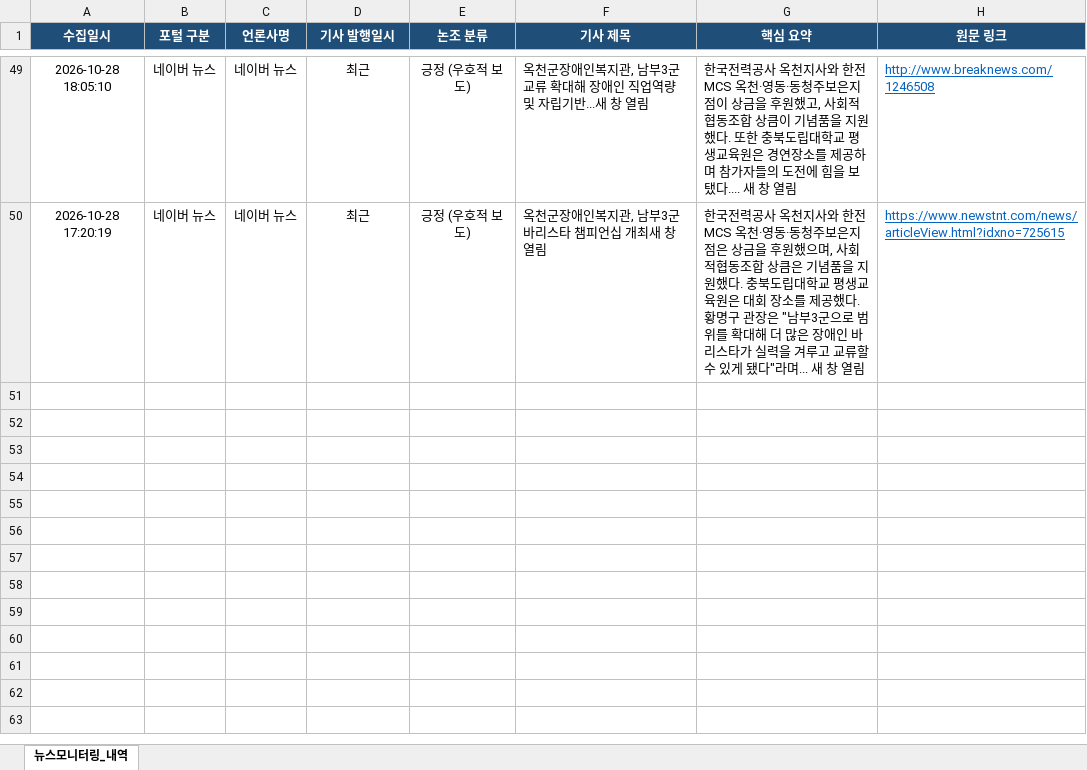
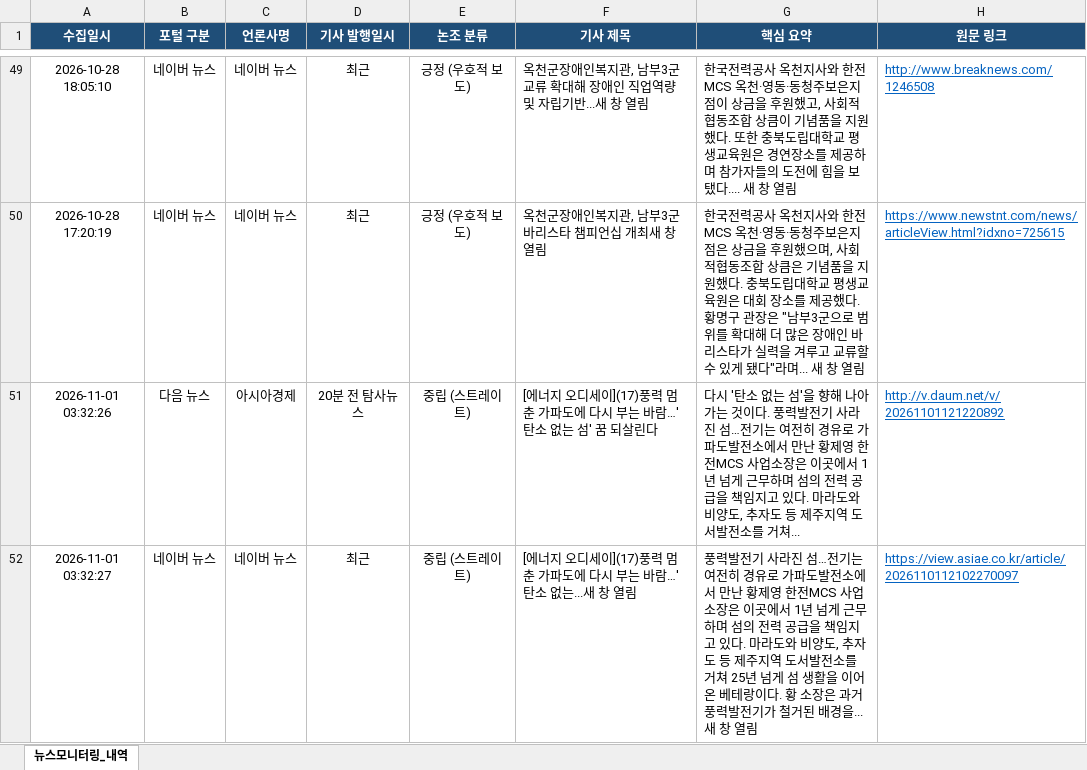
Before and after one commit to jjeonceo1-glitch/kepco-mcs-news, an Excel workbook: 한전MCS_뉴스모니터링_대장.xlsx, sheet 뉴스모니터링_내역, drawn as a sheet; only a part is shown, gaps mark what is left out; values as stored, in another font and other column widths than the file's, no borders; the diff names each change by its address in the sheet, - before the commit and + after, or states it on an @@ line.

```diff
--- a/한전MCS_뉴스모니터링_대장.xlsx (sheet 뉴스모니터링_내역)
+++ b/한전MCS_뉴스모니터링_대장.xlsx (sheet 뉴스모니터링_내역)
+row 51: 2026-11-01 03:32:26 | 다음 뉴스 | 아시아경제 | 20분 전 탐사뉴스 | 중립 (스트레이트) | [에너지 오디세이](17)풍력 멈춘 가파도에 다시 부는 바람…'탄소 없는 섬' 꿈 되살린다 | 다시 '탄소 없는 섬'을 향해 나아가는 것이다. 풍력발전기 사라진 섬…전기는 여전히 경유로 가파도발전소에서 만난 황제영 한전MCS 사업소장은 이곳에서 1년 넘게 근무하며 섬의 전력 공급을 책임지고 있다. 마라도와 비양도, 추자도 등 제주지역 도서발전소를 거쳐... | http://v.daum.net/v/20261101121220892
+row 52: 2026-11-01 03:32:27 | 네이버 뉴스 | 네이버 뉴스 | 최근 | 중립 (스트레이트) | [에너지 오디세이](17)풍력 멈춘 가파도에 다시 부는 바람…'탄소 없는...새 창 열림 | 풍력발전기 사라진 섬…전기는 여전히 경유로 가파도발전소에서 만난 황제영 한전MCS 사업소장은 이곳에서 1년 넘게 근무하며 섬의 전력 공급을 책임지고 있다. 마라도와 비양도, 추자도 등 제주지역 도서발전소를 거쳐 25년 넘게 섬 생활을 이어온 베테랑이다. 황 소장은 과거 풍력발전기가 철거된 배경을... 새 창 열림 | https://view.asiae.co.kr/article/2026110112102270097
```
Also changed, not shown: 1 other file.
